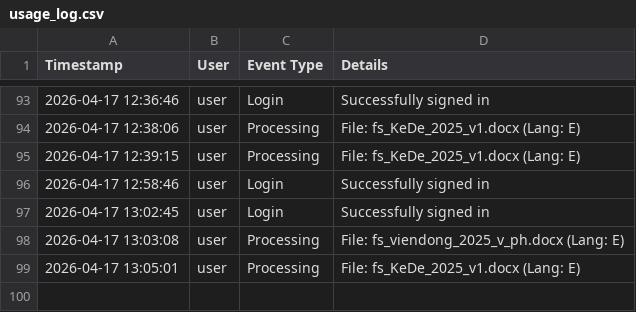
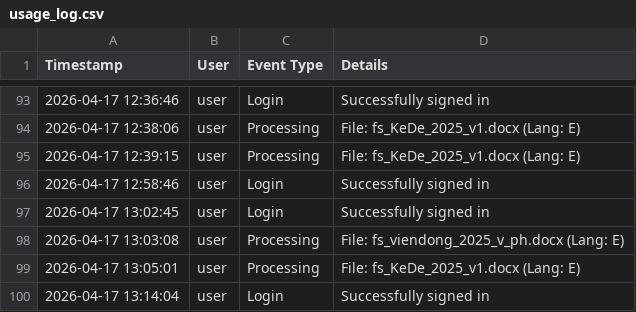
Before and after one commit to mauphuong979-bot/Translation_Tool_Github_V1, a CSV file: usage_log.csv, drawn as a sheet; only a part is shown, gaps mark what is left out; the diff names each change by its address in the sheet, - before the commit and + after, or states it on an @@ line.

```diff
--- a/usage_log.csv
+++ b/usage_log.csv
+row 100: 2026-04-17 13:14:04 | user | Login | Successfully signed in
```
Also changed, not shown: 2 other files.
